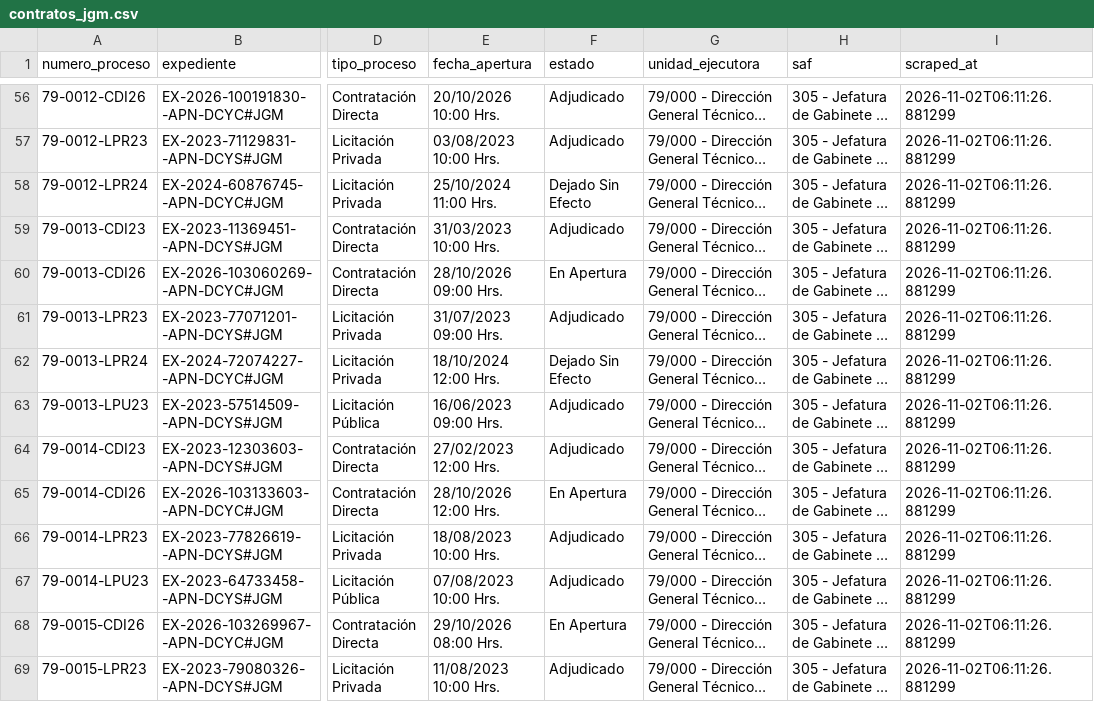
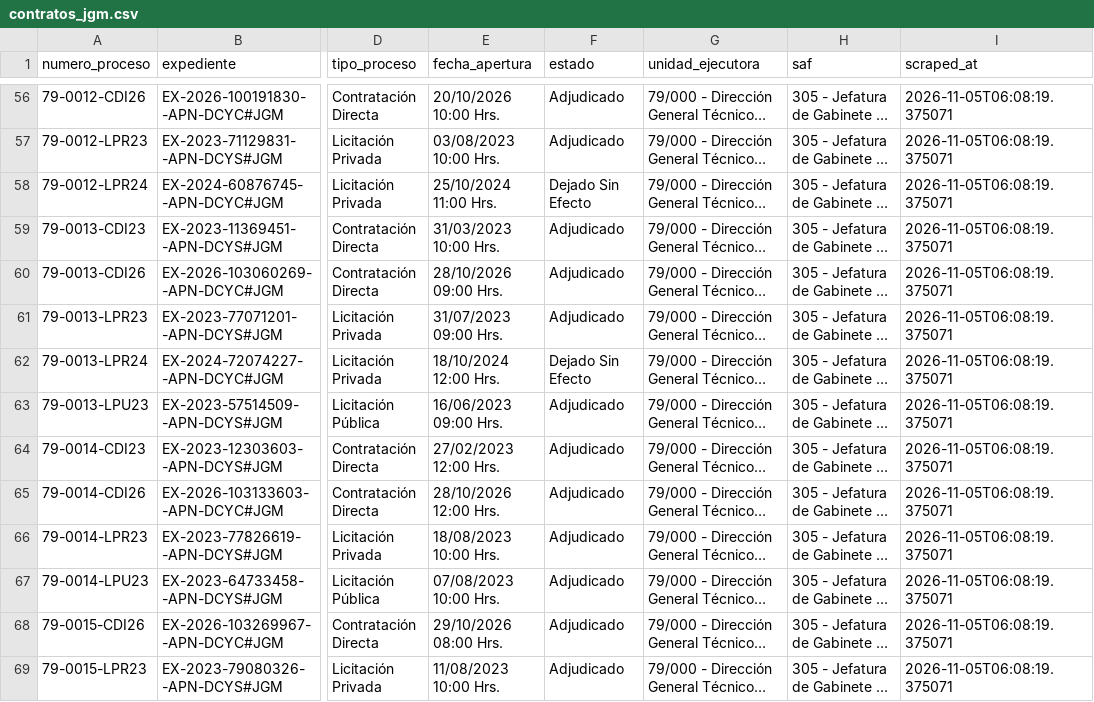
Before and after one commit to Viny2030/jefatura_gabinete, a CSV file: contratos_jgm.csv, drawn as a sheet; only a part is shown, gaps mark what is left out; long unchanged cells end in …; the diff covers the shown part only; the diff names each change by its address in the sheet, - before the commit and + after, or states it on an @@ line.

```diff
--- a/contratos_jgm.csv
+++ b/contratos_jgm.csv
-I56:I69 (scraped_at): 2026-11-02T06:11:26.881299
+I56:I69 (scraped_at): 2026-11-05T06:08:19.375071
-F60 (estado): En Apertura
+F60 (estado): Adjudicado
-F65 (estado): En Apertura
+F65 (estado): Adjudicado
-F68 (estado): En Apertura
+F68 (estado): Adjudicado
```
Also changed, not shown: 173 edited cells elsewhere in this file, contratos_jgm_ampliada.csv, contratos_presidencia.csv, 1 other file.
